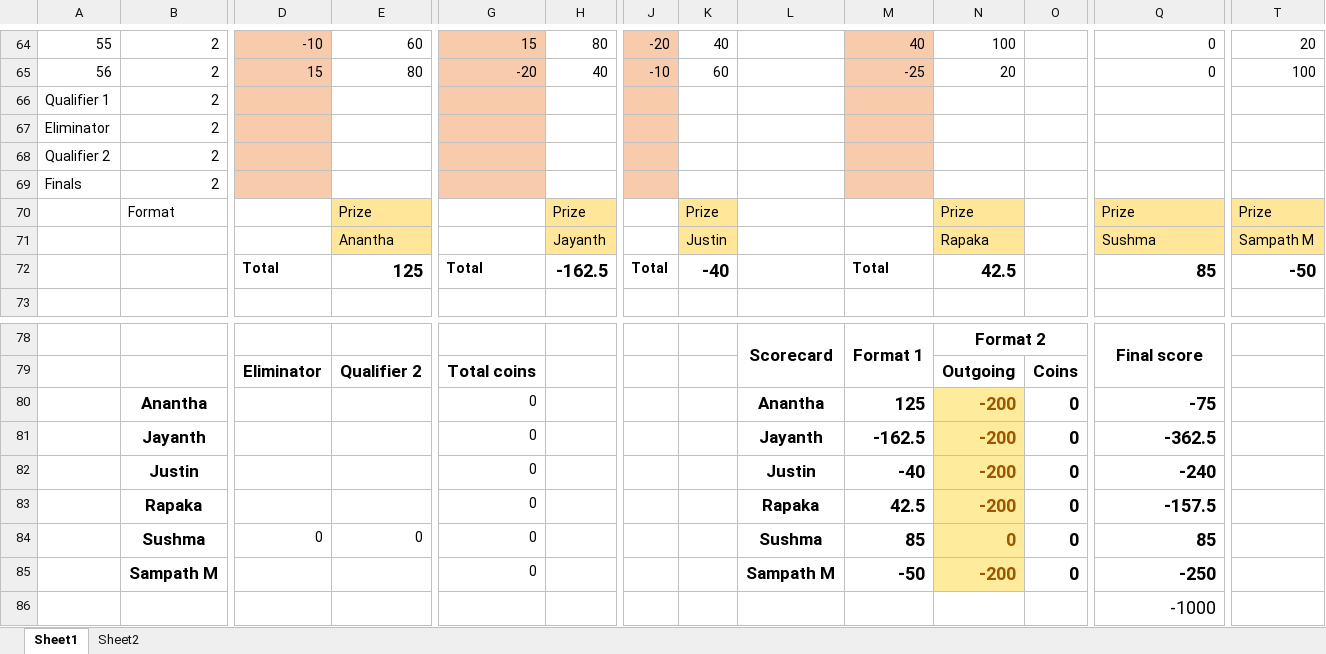
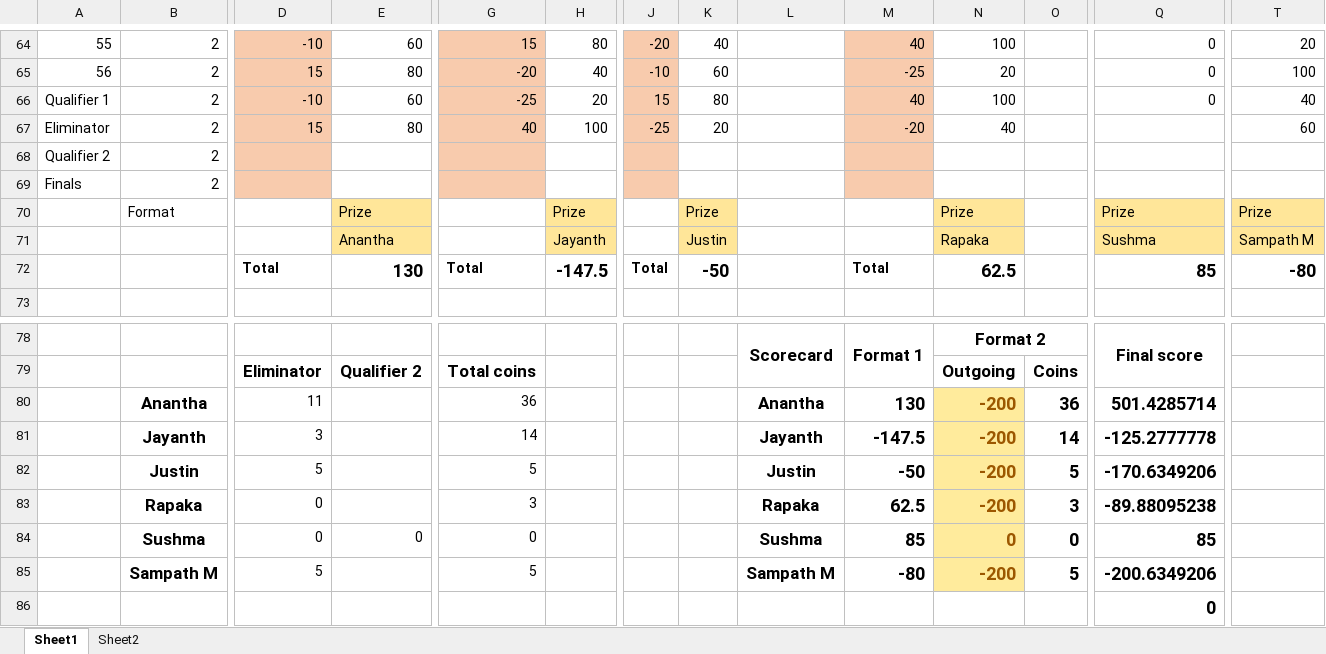
Before and after one commit to PaulJustin/IPL, an Excel workbook: 2021/AFA 2021.xlsx, sheet Sheet1, drawn as a sheet; only a part is shown, gaps mark what is left out; values as stored, in another font and other column widths than the file's, no borders; conditional formats not drawn; removed rows and columns are numbered as before the commit, all else as after; rows hold the shown columns only; the diff names each change by its address in the sheet, - before the commit and + after, or states it on an @@ line.

Commit message:
Qualifier and eliminator.

```diff
--- a/2021/AFA 2021.xlsx (sheet Sheet1)
+++ b/2021/AFA 2021.xlsx (sheet Sheet1)
-row 66: Qualifier 1 | 2
-row 67: Eliminator | 2
+row 66: Qualifier 1 | 2 | -10 | 60 | -25 | 20 | 15 | 80 |  | 40 | 100 |  | 0 | 40
+row 67: Eliminator | 2 | 15 | 80 | 40 | 100 | -25 | 20 |  | -20 | 40 |  |  | 60
-E72: 125
+E72: 130
-H72: -162.5
+H72: -147.5
-K72: -40
+K72: -50
-N72: 42.5
+N72: 62.5
-T72: -50
+T72: -80
-row 80:  | Anantha |  |  | 0 |  |  |  | Anantha | 125 | -200 | 0 | -75
-row 81:  | Jayanth |  |  | 0 |  |  |  | Jayanth | -162.5 | -200 | 0 | -362.5
-row 82:  | Justin |  |  | 0 |  |  |  | Justin | -40 | -200 | 0 | -240
-row 83:  | Rapaka |  |  | 0 |  |  |  | Rapaka | 42.5 | -200 | 0 | -157.5
+row 80:  | Anantha | 11 |  | 36 |  |  |  | Anantha | 130 | -200 | 36 | 501.4285714
+row 81:  | Jayanth | 3 |  | 14 |  |  |  | Jayanth | -147.5 | -200 | 14 | -125.2777778
+row 82:  | Justin | 5 |  | 5 |  |  |  | Justin | -50 | -200 | 5 | -170.6349206
+row 83:  | Rapaka | 0 |  | 3 |  |  |  | Rapaka | 62.5 | -200 | 3 | -89.88095238
-row 85:  | Sampath M |  |  | 0 |  |  |  | Sampath M | -50 | -200 | 0 | -250
+row 85:  | Sampath M | 5 |  | 5 |  |  |  | Sampath M | -80 | -200 | 5 | -200.6349206
-Q86: -1000
+Q86: 0
-Q86 bold: off
+Q86 bold: on
```
Also changed, not shown: sheet Sheet2, 2021/EBE Boys 2021.xlsx.
